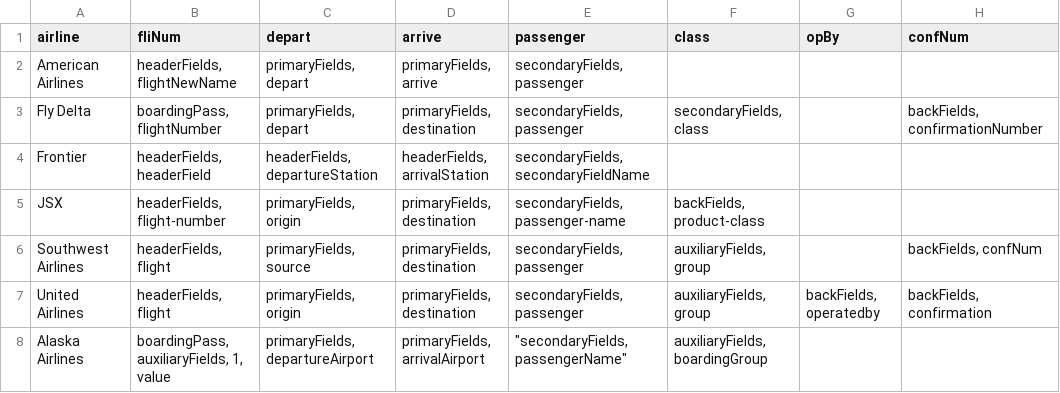
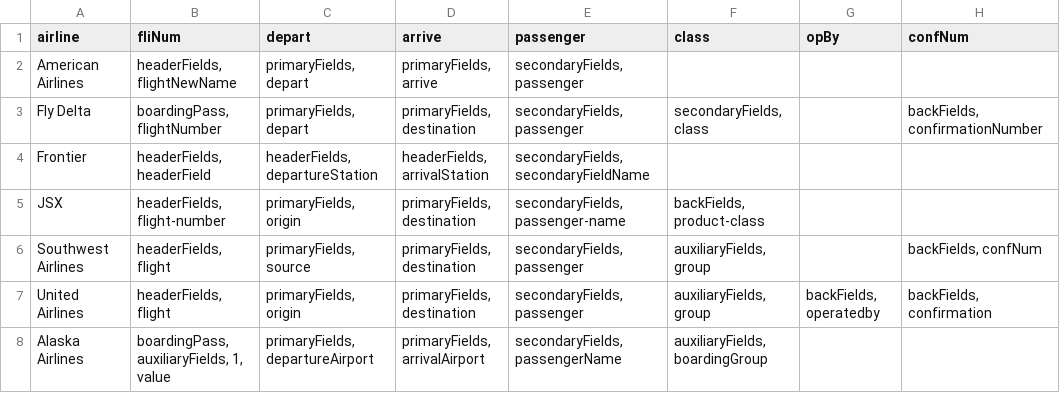
Before and after one commit to estingafunner/pkpass2csv, a CSV file: keys/keys.csv, drawn as a sheet; only a part is shown; the diff names each change by its address in the sheet, - before the commit and + after, or states it on an @@ line.

```diff
--- a/keys/keys.csv
+++ b/keys/keys.csv
-E8 (passenger): "secondaryFields, passengerName"
+E8 (passenger): secondaryFields, passengerName
```
Also changed, not shown: 1 other file.
